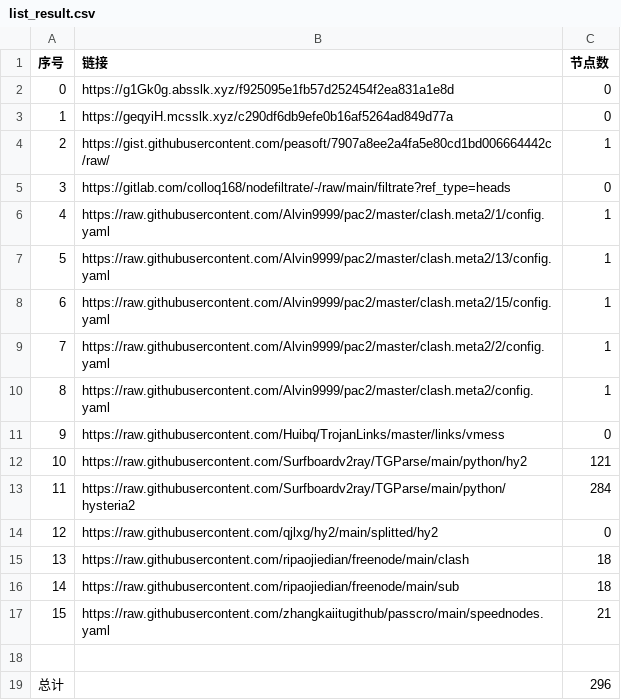
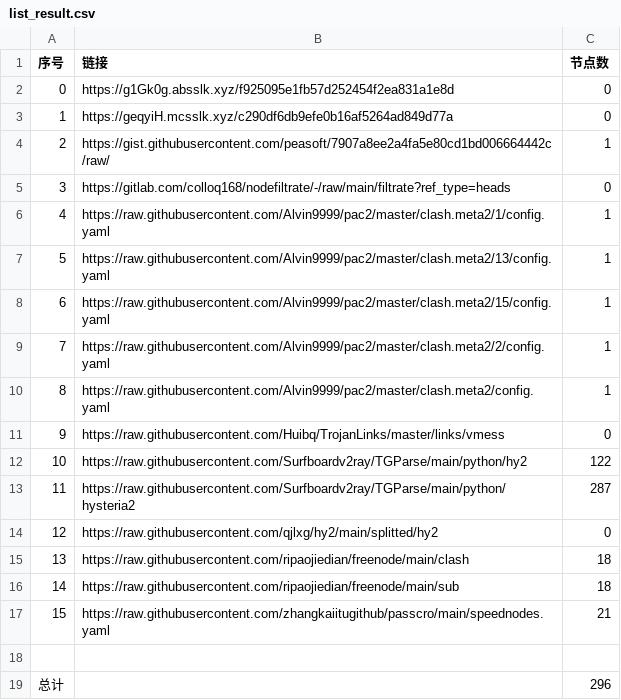
Before and after one commit to nongsp/NWs, a CSV file: list_result.csv, drawn as a sheet.

```diff
--- a/list_result.csv
+++ b/list_result.csv
@@ -11,4 +11,4 @@
 9,https://raw.githubusercontent.com/Huibq/TrojanLinks/master/links/vmess,0
-10,https://raw.githubusercontent.com/Surfboardv2ray/TGParse/main/python/hy2,121
-11,https://raw.githubusercontent.com/Surfboardv2ray/TGParse/main/python/hysteria2,284
+10,https://raw.githubusercontent.com/Surfboardv2ray/TGParse/main/python/hy2,122
+11,https://raw.githubusercontent.com/Surfboardv2ray/TGParse/main/python/hysteria2,287
 12,https://raw.githubusercontent.com/qjlxg/hy2/main/splitted/hy2,0
```
Also changed, not shown: 6 other files.
